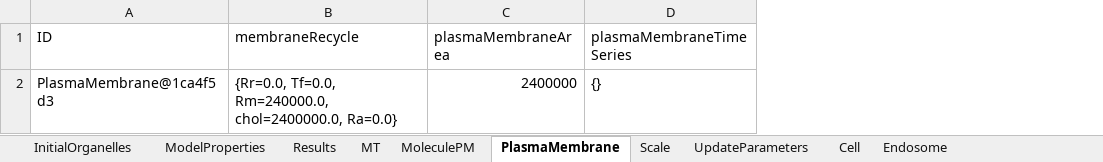
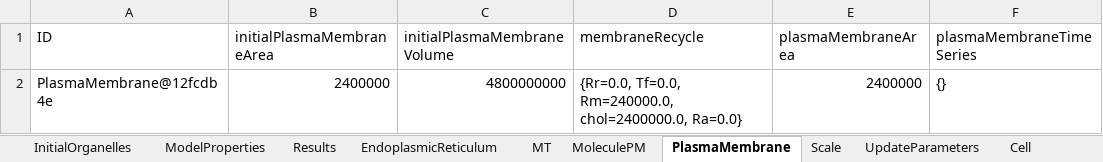
Before and after one commit to ihem-institute/immunity, an Excel workbook: out-20001.0.xlsx, sheet PlasmaMembrane, drawn as a sheet; only a part is shown; values as stored, in another font and other column widths than the file's, no borders; 1 other sheet too large or unreadable and not compared; the diff names each change by its address in the sheet, - before the commit and + after, or states it on an @@ line.

```diff
--- a/out-20001.0.xlsx (sheet PlasmaMembrane)
+++ b/out-20001.0.xlsx (sheet PlasmaMembrane)
+sheet tab: EndoplasmicReticulum
+column B (initialPlasmaMembraneArea), row 2: 2400000
+column C (initialPlasmaMembraneVolume), row 2: 4800000000
-A2 (ID): PlasmaMembrane@1ca4f5d3
+A2 (ID): PlasmaMembrane@12fcdb4e
```
Also changed, not shown: sheet MoleculePM, sheet Endosome, sheet MT, sheet ModelProperties, sheet Results, sheet Cell, 2 more sheets, out-1.0.xlsx, out-10001.0.xlsx, 23 other files.
